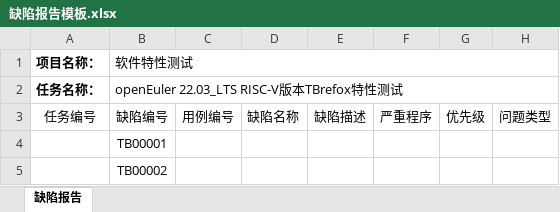
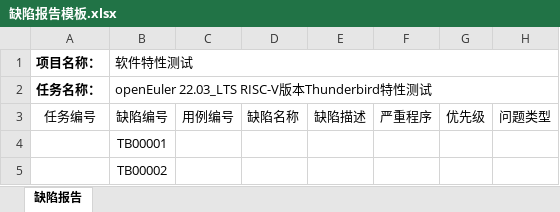
Before and after one commit to YunxiangLuo/testing, an Excel workbook: Thunderbird/缺陷报告模板.xlsx, sheet 缺陷报告, drawn as a sheet; only a part is shown; values as stored, in another font and other column widths than the file's, no borders; the diff names each change by its address in the sheet, - before the commit and + after, or states it on an @@ line.

```diff
--- a/Thunderbird/缺陷报告模板.xlsx (sheet 缺陷报告)
+++ b/Thunderbird/缺陷报告模板.xlsx (sheet 缺陷报告)
-B2 (软件特性测试): openEuler 22.03_LTS RISC-V版本TBrefox特性测试
+B2 (软件特性测试): openEuler 22.03_LTS RISC-V版本Thunderbird特性测试
```
Also changed, not shown: Firefox/缺陷报告模板.xlsx, Thunderbird/测试用例模板.xlsx.
